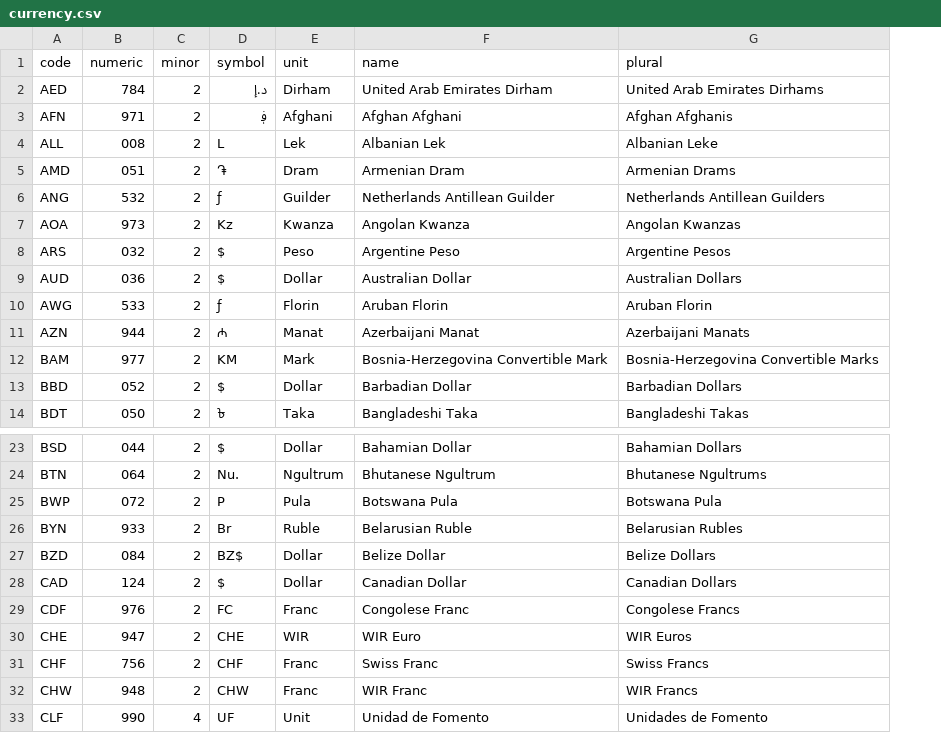
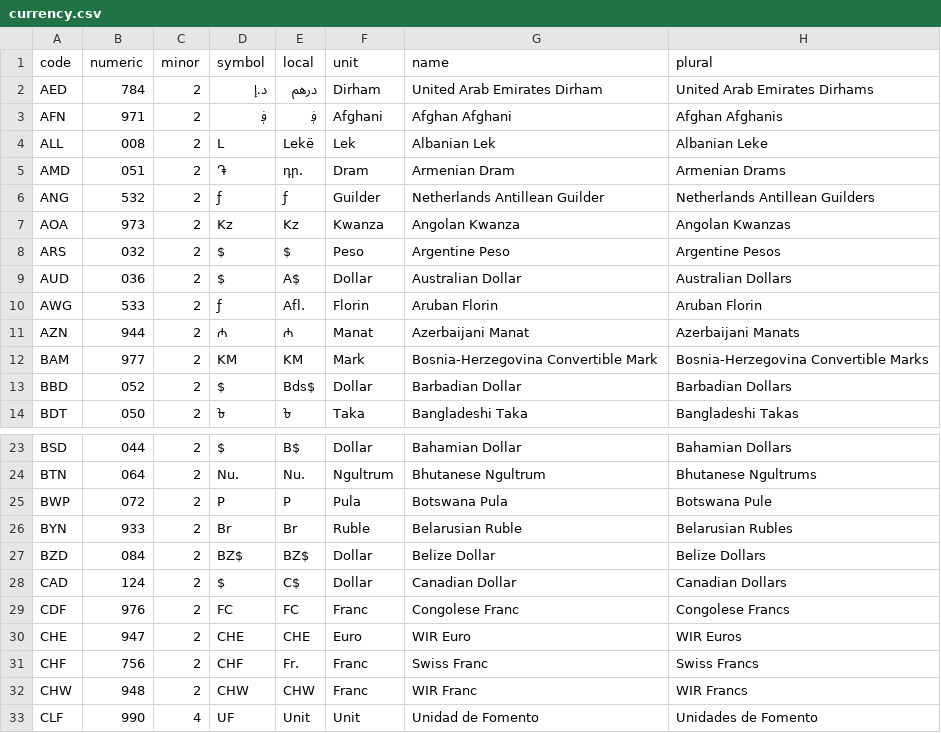
Before and after one commit to chensoft/geodb, a CSV file: datasets/currency.csv, drawn as a sheet; only a part is shown, gaps mark what is left out; addresses are those after the commit; the diff names each change by its address in the sheet, - before the commit and + after, or states it on an @@ line.

Commit message:
currency: local symbols

```diff
--- a/datasets/currency.csv
+++ b/datasets/currency.csv
+column E (local), rows 2-14: درهم | ؋ | Lekë | դր. | ƒ | Kz | $ | A$ | Afl. | ₼ | KM | Bds$ | ৳; rows 23-33: B$ | Nu. | P | Br | BZ$ | C$ | FC | CHE | Fr. | CHW | Unit
-H25 (plural): Botswana Pula
+H25 (plural): Botswana Pule
-F30 (unit): WIR
+F30 (unit): Euro
```
